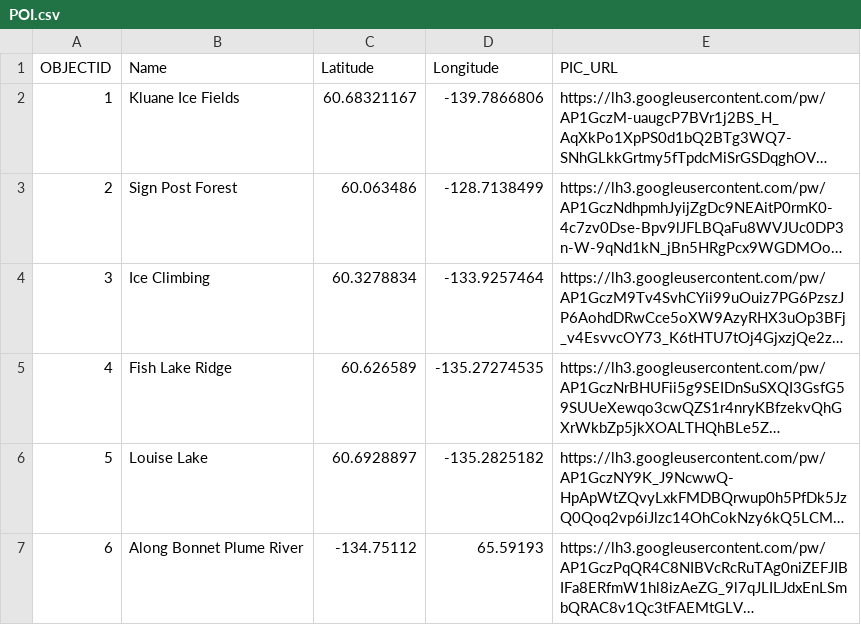
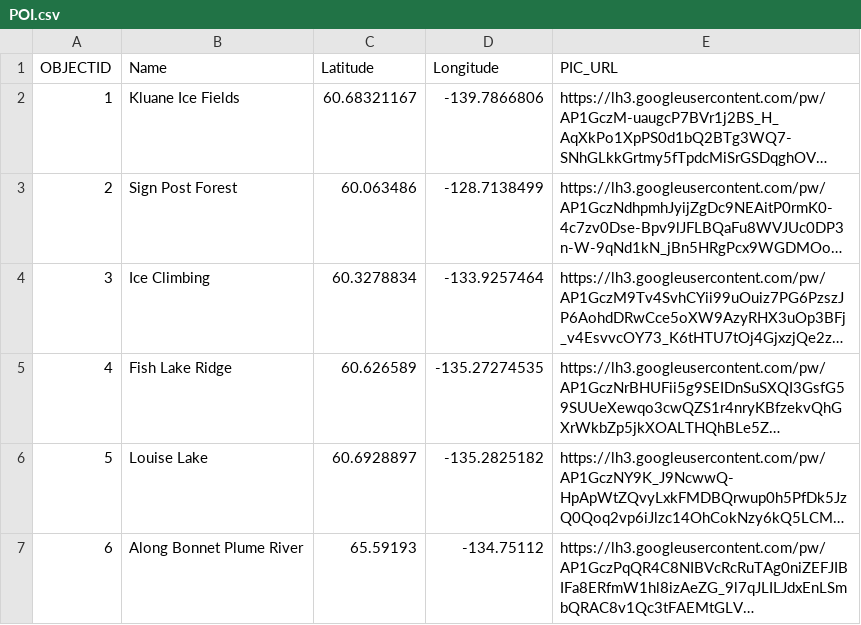
Before and after one commit to bgrrw/Yukon, a CSV file: CSV/POI.csv, drawn as a sheet; long unchanged cells end in …; the diff names each change by its address in the sheet, - before the commit and + after, or states it on an @@ line.

Commit message:
Update POI.csv

```diff
--- a/CSV/POI.csv
+++ b/CSV/POI.csv
-C7 (Latitude): -134.75112
+C7 (Latitude): 65.59193
-D7 (Longitude): 65.59193
+D7 (Longitude): -134.75112
```
